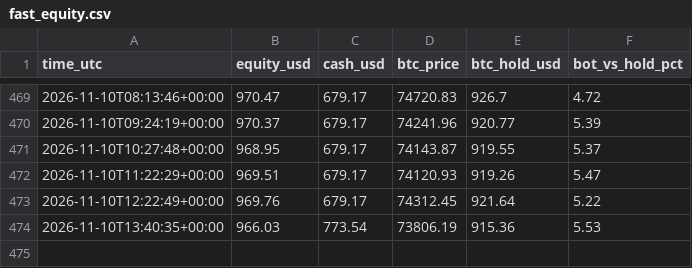
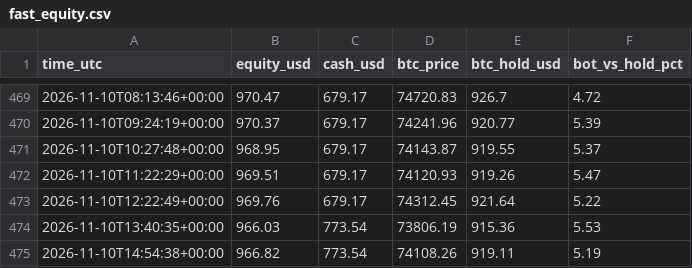
Before and after one commit to byw4dm22yg-a11y/-bot-dashboard, a CSV file: data/fast_equity.csv, drawn as a sheet; only a part is shown, gaps mark what is left out.

Commit message:
update data/fast_equity.csv

```diff
--- a/data/fast_equity.csv
+++ b/data/fast_equity.csv
@@ -474 +474,2 @@ time_utc,equity_usd,cash_usd,btc_price,btc_hold_usd,bot_vs_hold_pct
 2026-11-10T13:40:35+00:00,966.03,773.54,73806.19,915.36,5.53
+2026-11-10T14:54:38+00:00,966.82,773.54,74108.26,919.11,5.19
```
